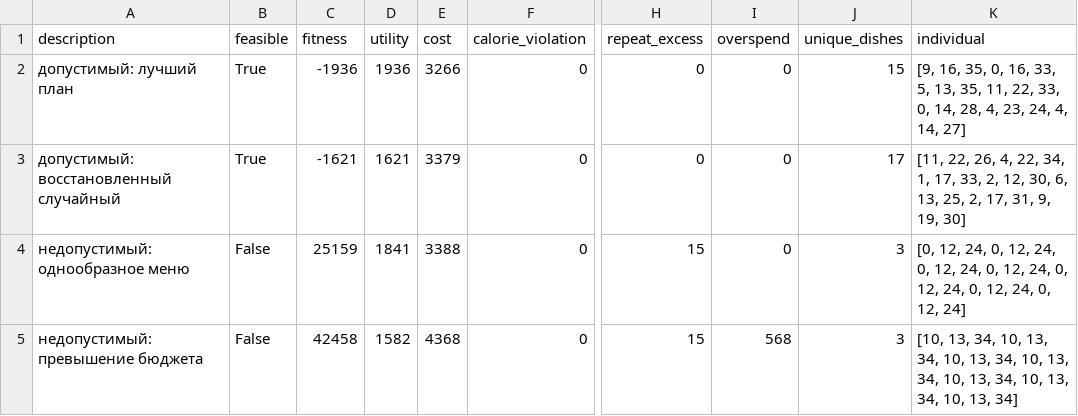
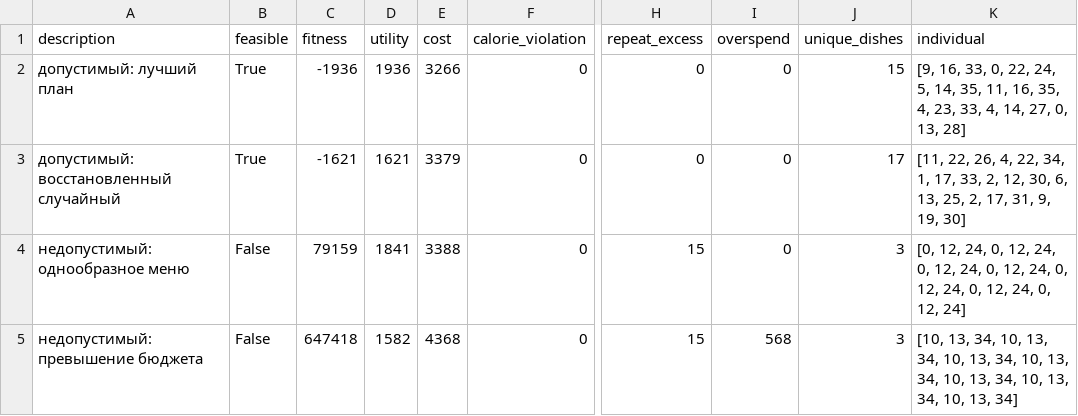
Before and after one commit to Winkey86/EvolutionCodingLabs, a CSV file: lab_2_weekly_menu/results/feasibility_examples.csv, drawn as a sheet; only a part is shown, gaps mark what is left out; the diff names each change by its address in the sheet, - before the commit and + after, or states it on an @@ line.

```diff
--- a/lab_2_weekly_menu/results/feasibility_examples.csv
+++ b/lab_2_weekly_menu/results/feasibility_examples.csv
-K2 (individual): [9, 16, 35, 0, 16, 33, 5, 13, 35, 11, 22, 33, 0, 14, 28, 4, 23, 24, 4, 14, 27]
+K2 (individual): [9, 16, 33, 0, 22, 24, 5, 14, 35, 11, 16, 35, 4, 23, 33, 4, 14, 27, 0, 13, 28]
-C4 (fitness): 25159
+C4 (fitness): 79159
-C5 (fitness): 42458
+C5 (fitness): 647418
```
Also changed, not shown: lab_1_hgbat/results/runs.csv, lab_2_weekly_menu/results/best_menu.csv, 16 other files.
